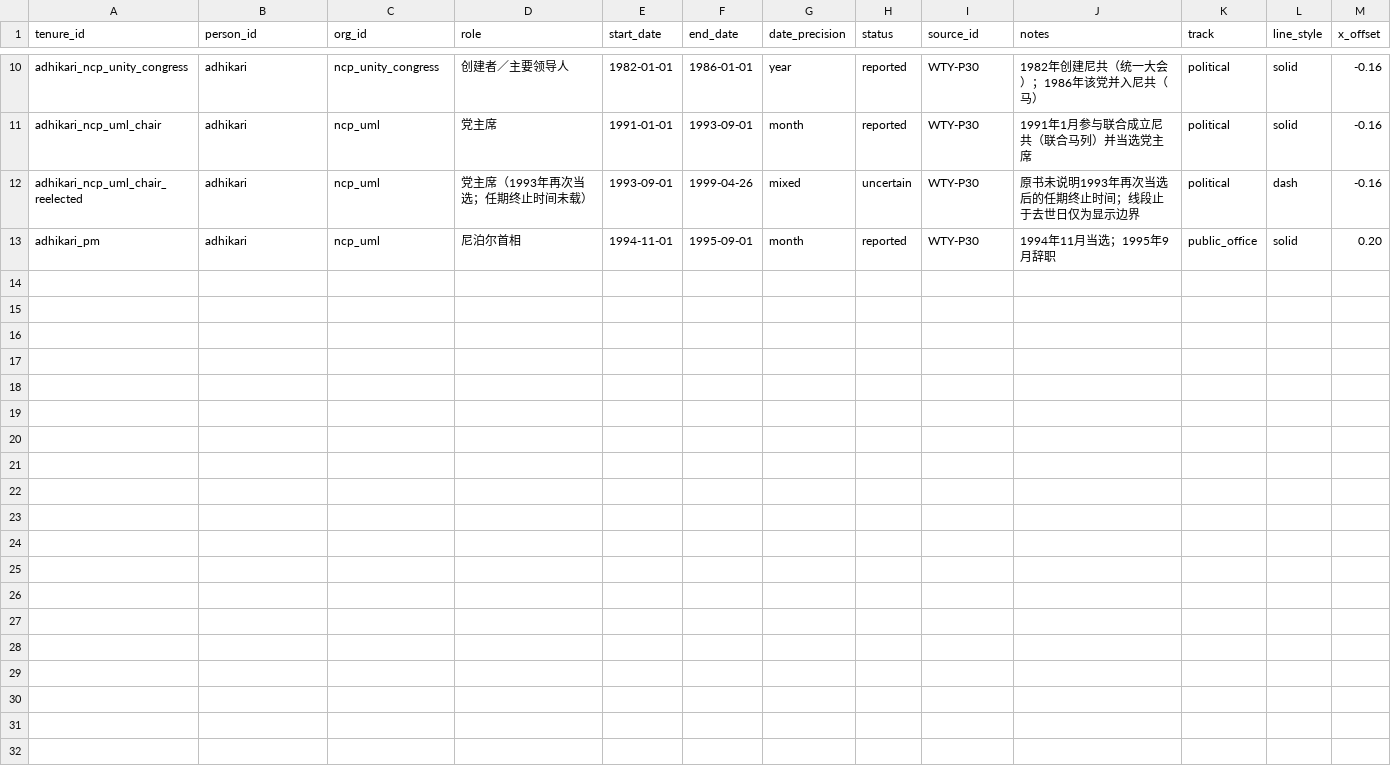
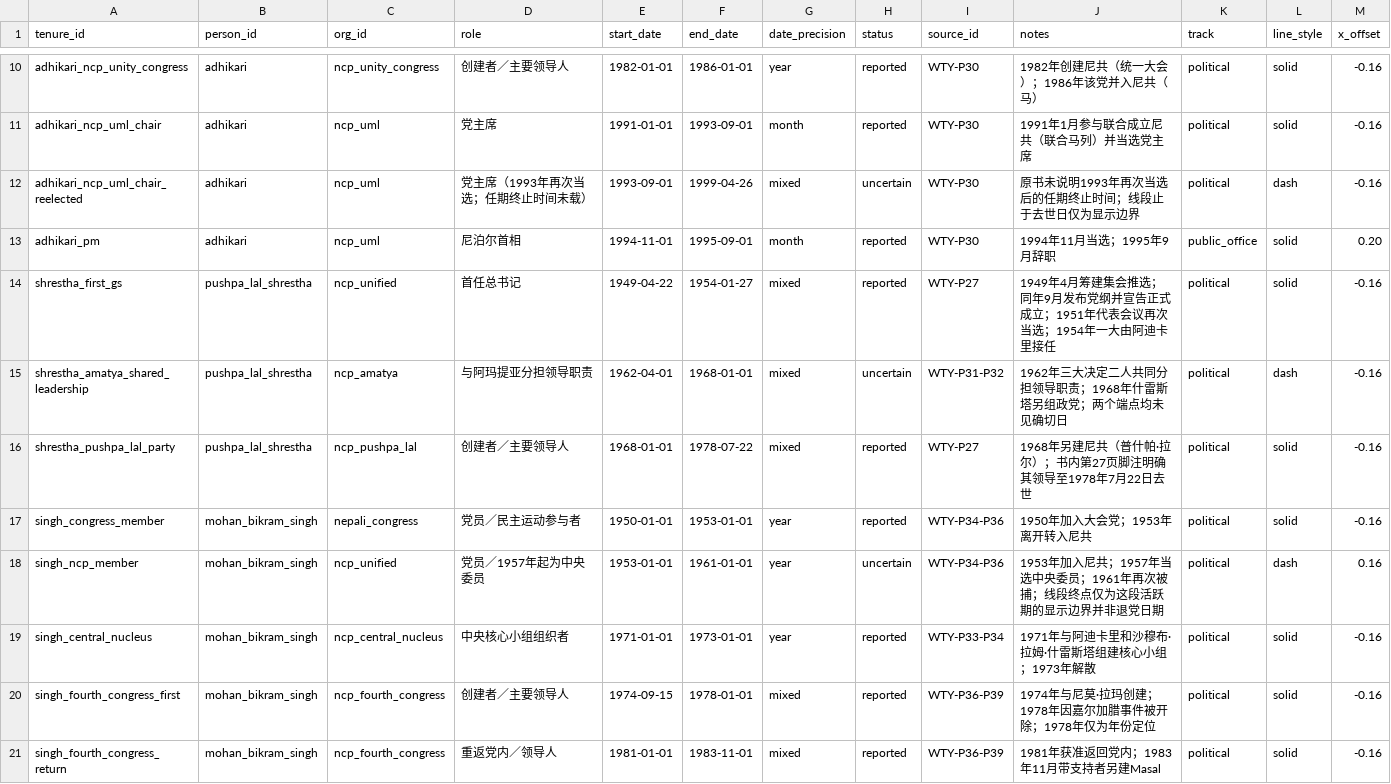
Before and after one commit to hyhml/Nepal-History-Network, a CSV file: examples/raimajhi-life/tenures.csv, drawn as a sheet; only a part is shown, gaps mark what is left out; the diff covers the shown part only; the diff names each change by its address in the sheet, - before the commit and + after, or states it on an @@ line.

Commit message:
Add Prachanda, Pushpa Lal Shrestha and Mohan Bikram Singh timelines

```diff
--- a/examples/raimajhi-life/tenures.csv
+++ b/examples/raimajhi-life/tenures.csv
+row 14: shrestha_first_gs | pushpa_lal_shrestha | ncp_unified | 首任总书记 | 1949-04-22 | 1954-01-27 | mixed | reported | WTY-P27 | 1949年4月筹建集会推选；同年9月发布党纲并宣告正式成立；1951年代表会议再次当选；1954年一大由阿迪卡里接任 | political | solid | -0.16
+row 15: shrestha_amatya_shared_leadership | pushpa_lal_shrestha | ncp_amatya | 与阿玛提亚分担领导职责 | 1962-04-01 | 1968-01-01 | mixed | uncertain | WTY-P31-P32 | 1962年三大决定二人共同分担领导职责；1968年什雷斯塔另组政党；两个端点均未见确切日 | political | dash | -0.16
+row 16: shrestha_pushpa_lal_party | pushpa_lal_shrestha | ncp_pushpa_lal | 创建者／主要领导人 | 1968-01-01 | 1978-07-22 | mixed | reported | WTY-P27 | 1968年另建尼共（普什帕·拉尔）；书内第27页脚注明确其领导至1978年7月22日去世 | political | solid | -0.16
+row 17: singh_congress_member | mohan_bikram_singh | nepali_congress | 党员／民主运动参与者 | 1950-01-01 | 1953-01-01 | year | reported | WTY-P34-P36 | 1950年加入大会党；1953年离开转入尼共 | political | solid | -0.16
+row 18: singh_ncp_member | mohan_bikram_singh | ncp_unified | 党员／1957年起为中央委员 | 1953-01-01 | 1961-01-01 | year | uncertain | WTY-P34-P36 | 1953年加入尼共；1957年当选中央委员；1961年再次被捕；线段终点仅为这段活跃期的显示边界并非退党日期 | political | dash | 0.16
+row 19: singh_central_nucleus | mohan_bikram_singh | ncp_central_nucleus | 中央核心小组组织者 | 1971-01-01 | 1973-01-01 | year | reported | WTY-P33-P34 | 1971年与阿迪卡里和沙穆布·拉姆·什雷斯塔组建核心小组；1973年解散 | political | solid | -0.16
+row 20: singh_fourth_congress_first | mohan_bikram_singh | ncp_fourth_congress | 创建者／主要领导人 | 1974-09-15 | 1978-01-01 | mixed | reported | WTY-P36-P39 | 1974年与尼莫·拉玛创建；1978年因嘉尔加腊事件被开除；1978年仅为年份定位 | political | solid | -0.16
+row 21: singh_fourth_congress_return | mohan_bikram_singh | ncp_fourth_congress | 重返党内／领导人 | 1981-01-01 | 1983-11-01 | mixed | reported | WTY-P36-P39 | 1981年获准返回党内；1983年11月带支持者另建Masal | political | solid | -0.16
```
Also changed, not shown: 7 added rows elsewhere in this file, examples/raimajhi-life/background_events.csv, examples/raimajhi-life/organization_relations.csv, 13 other files.
